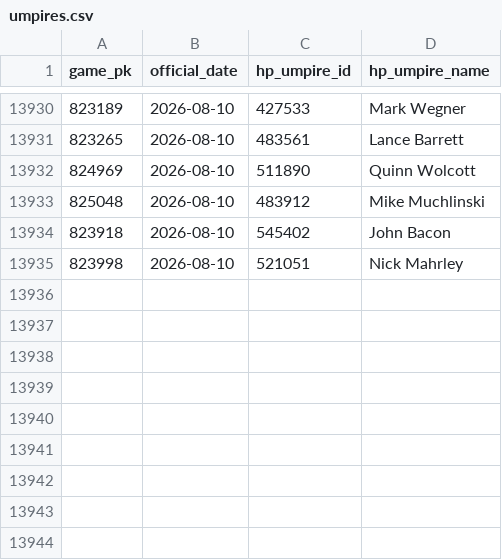
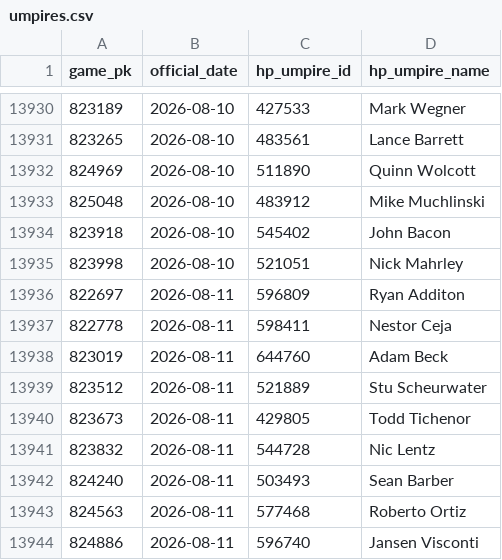
Before and after one commit to joshuakingsland/claude-diamond, a CSV file: data/umpires.csv, drawn as a sheet; only a part is shown, gaps mark what is left out; the diff names each change by its address in the sheet, - before the commit and + after, or states it on an @@ line.

```diff
--- a/data/umpires.csv
+++ b/data/umpires.csv
+row 13936: 822697 | 2026-08-11 | 596809 | Ryan Additon
+row 13937: 822778 | 2026-08-11 | 598411 | Nestor Ceja
+row 13938: 823019 | 2026-08-11 | 644760 | Adam Beck
+row 13939: 823512 | 2026-08-11 | 521889 | Stu Scheurwater
+row 13940: 823673 | 2026-08-11 | 429805 | Todd Tichenor
+row 13941: 823832 | 2026-08-11 | 544728 | Nic Lentz
+row 13942: 824240 | 2026-08-11 | 503493 | Sean Barber
+row 13943: 824563 | 2026-08-11 | 577468 | Roberto Ortiz
+row 13944: 824886 | 2026-08-11 | 596740 | Jansen Visconti
```
Also changed, not shown: data/credit_log.csv, data/lines_upcoming.csv, 11 other files.
